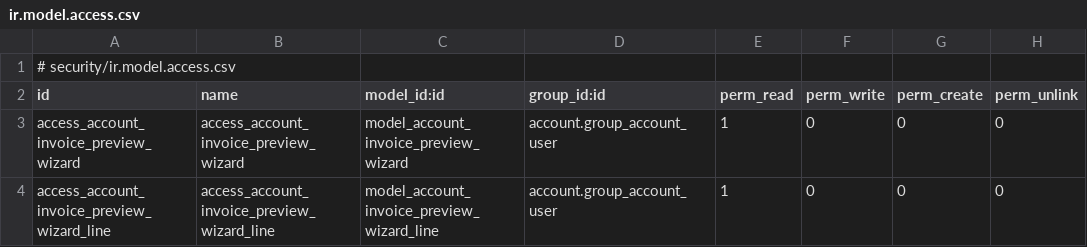
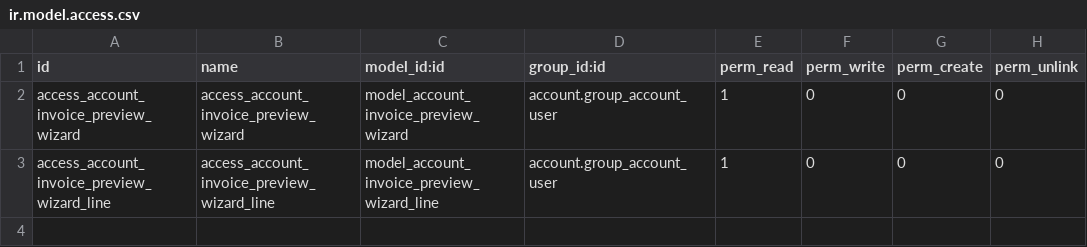
Before and after one commit to JKalith/clocky_accounting_integration, a CSV file: security/ir.model.access.csv, drawn as a sheet.

Commit message:
Fix security

```diff
--- a/security/ir.model.access.csv
+++ b/security/ir.model.access.csv
@@ -1,2 +1 @@
-# security/ir.model.access.csv
 id,name,model_id:id,group_id:id,perm_read,perm_write,perm_create,perm_unlink
```
